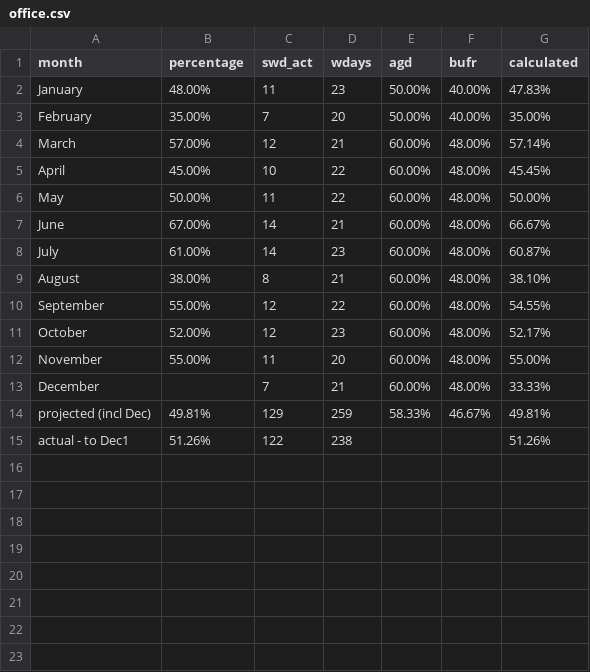
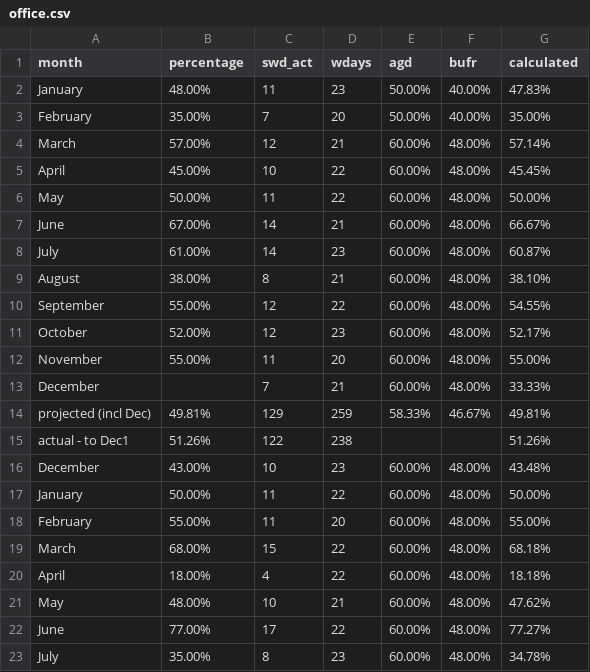
Before and after one commit to mikebochenek/learning, a CSV file: data_csv/office.csv, drawn as a sheet; the diff names each change by its address in the sheet, - before the commit and + after, or states it on an @@ line.

Commit message:
adding dec-july anonym data

```diff
--- a/data_csv/office.csv
+++ b/data_csv/office.csv
+row 16: December | 43.00% | 10 | 23 | 60.00% | 48.00% | 43.48%
+row 17: January | 50.00% | 11 | 22 | 60.00% | 48.00% | 50.00%
+row 18: February | 55.00% | 11 | 20 | 60.00% | 48.00% | 55.00%
+row 19: March | 68.00% | 15 | 22 | 60.00% | 48.00% | 68.18%
+row 20: April | 18.00% | 4 | 22 | 60.00% | 48.00% | 18.18%
+row 21: May | 48.00% | 10 | 21 | 60.00% | 48.00% | 47.62%
+row 22: June | 77.00% | 17 | 22 | 60.00% | 48.00% | 77.27%
+row 23: July | 35.00% | 8 | 23 | 60.00% | 48.00% | 34.78%
```
